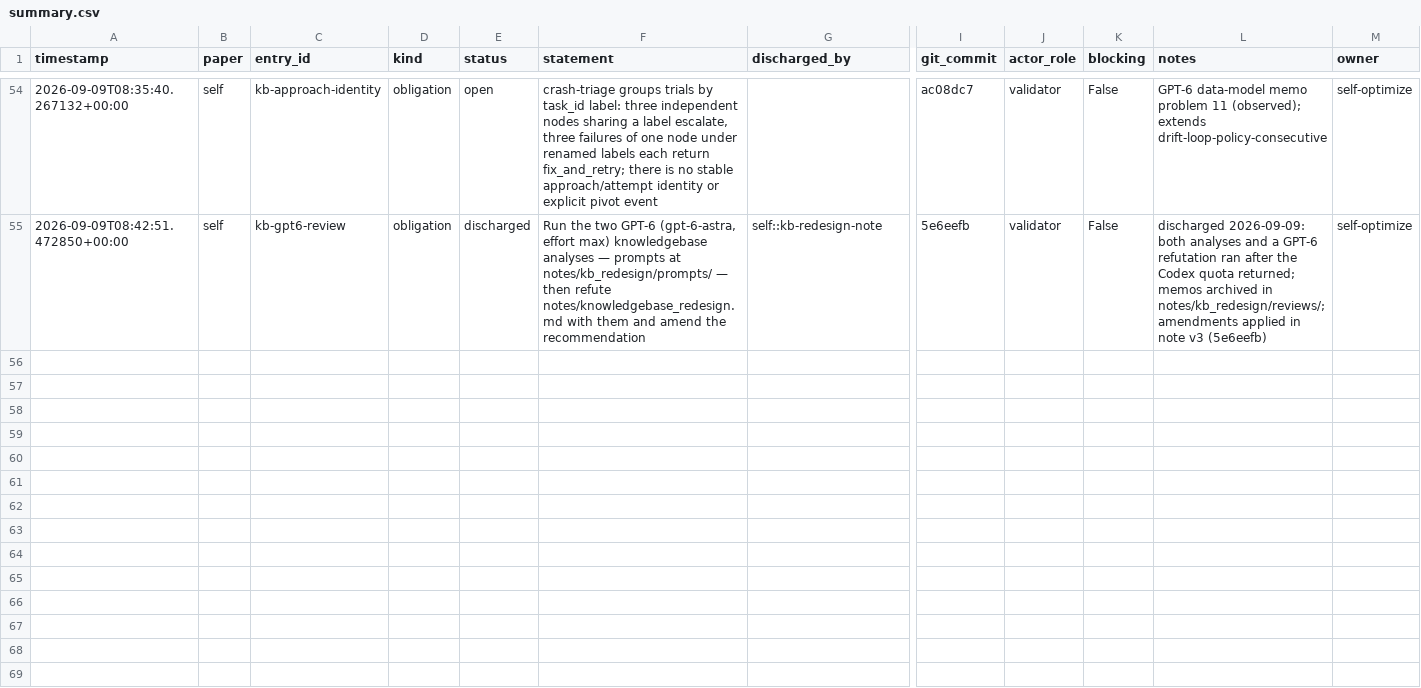
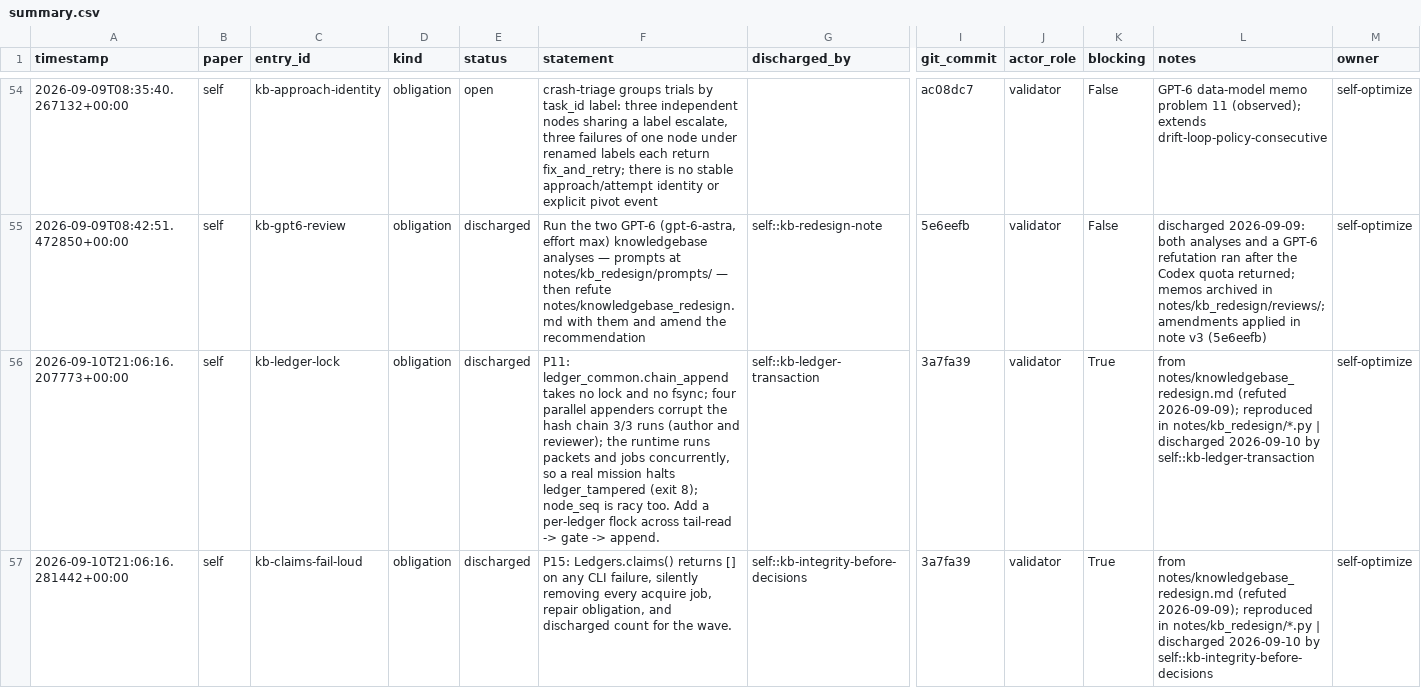
Before and after one commit to FoAKTEE/Chandra, a CSV file: results/ledgers/claim/paper_self/summary.csv, drawn as a sheet; only a part is shown, gaps mark what is left out; rows hold the shown columns only; the diff covers the shown part only; the diff names each change by its address in the sheet, - before the commit and + after, or states it on an @@ line.

Commit message:
notes(self): promote the first three stage-0 nodes; discharge four blocking obligations
- change: results/ledgers/knowledge/paper_self — self::kb-ledger-transaction, self::kb-integrity-before-decisions, self::kb-validator-binding admitted solid with their commits as evidence and their node test suites executed by the gate at append (the ledger tests plus the concurrency reproduction; the compiled integrity and validator-binding suites); results/ledgers/claim/paper_self — kb-ledger-lock, kb-claims-fail-loud, kb-integrity-before-decisions, kb-validator-submission-binding discharged by those nodes; results/ledgers/error/paper_self — one pass trial per node
- result: 18/18 knowledge nodes solid; 48 open obligations, 2 blocking (both for the registry node still in flight) [SOLID]
- verify: python3 _common/contract.py verify-chains -> {"ok": true}; every promotion ran under the new transaction lock
- files: results/ledgers/{knowledge,claim,error}/paper_self/*

```diff
--- a/results/ledgers/claim/paper_self/summary.csv
+++ b/results/ledgers/claim/paper_self/summary.csv
+row 56: 2026-09-10T21:06:16.207773+00:00 | self | kb-ledger-lock | obligation | discharged | P11: ledger_common.chain_append takes no lock and no fsync; four parallel appenders corrupt the hash chain 3/3 runs (author and reviewer); the runtime runs packets and jobs concurrently, so a real mission halts ledger_tampered (exit 8); node_seq is racy too. Add a per-ledger flock across tail-read -> gate -> append. | self::kb-ledger-transaction | 3a7fa39 | validator | True | from notes/knowledgebase_redesign.md (refuted 2026-09-09); reproduced in notes/kb_redesign/*.py | discharged 2026-09-10 by self::kb-ledger-transaction | self-optimize
+row 57: 2026-09-10T21:06:16.281442+00:00 | self | kb-claims-fail-loud | obligation | discharged | P15: Ledgers.claims() returns [] on any CLI failure, silently removing every acquire job, repair obligation, and discharged count for the wave. | self::kb-integrity-before-decisions | 3a7fa39 | validator | True | from notes/knowledgebase_redesign.md (refuted 2026-09-09); reproduced in notes/kb_redesign/*.py | discharged 2026-09-10 by self::kb-integrity-before-decisions | self-optimize
```
Also changed, not shown: 2 added rows elsewhere in this file, results/ledgers/error/paper_self/summary.csv, 5 other files.
